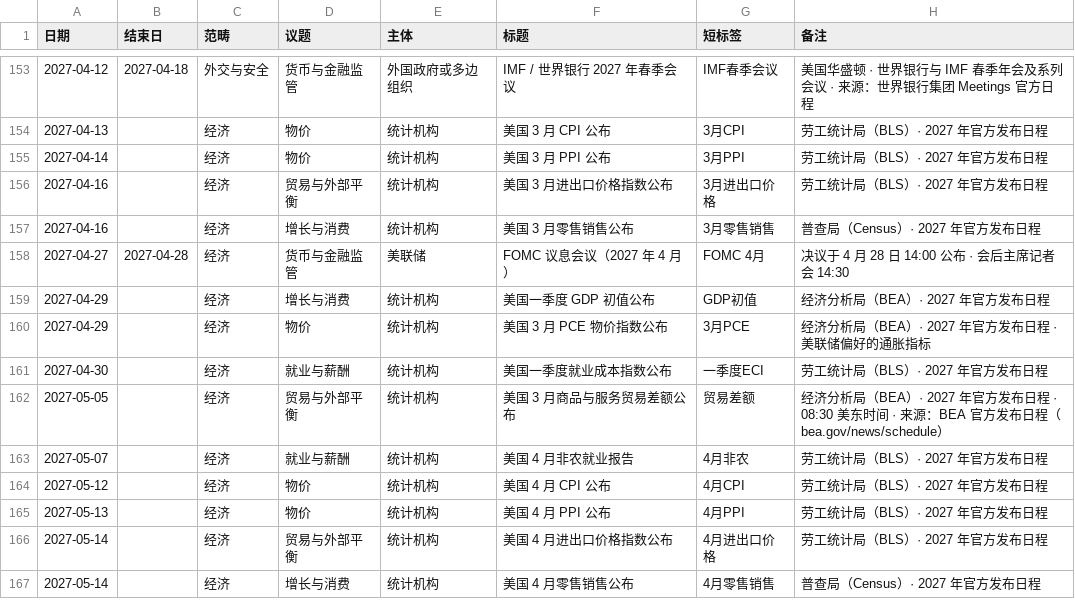
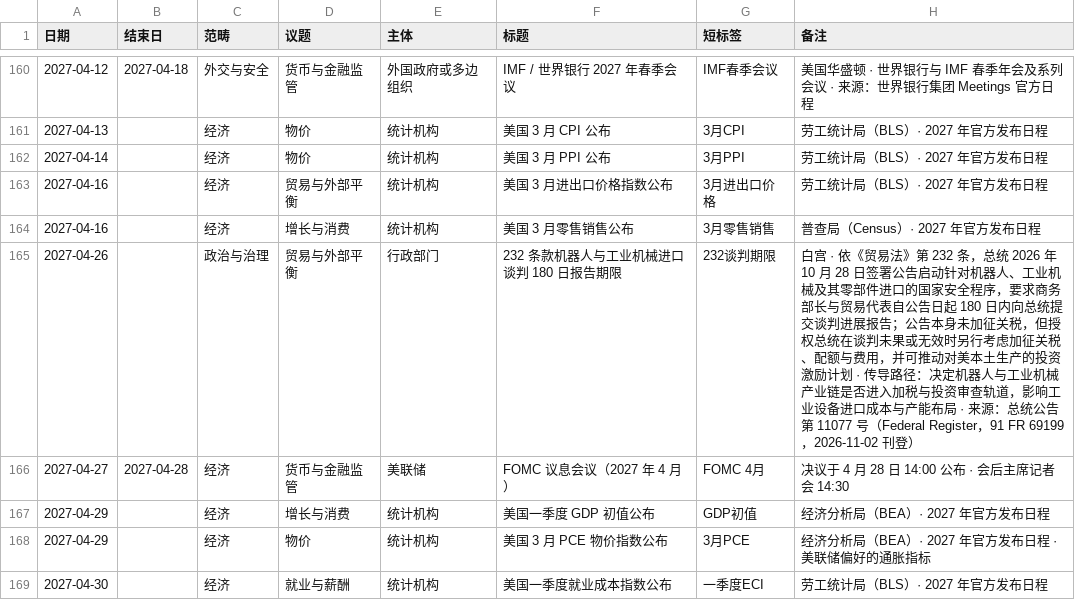
Before and after one commit to liulijia123456/sinolink-portal, a CSV file: docs/日历条目清单.csv, drawn as a sheet; only a part is shown, gaps mark what is left out; the shorter side is filled out with more unchanged rows; the diff covers the shown part only; the diff names each change by its address in the sheet, - before the commit and + after, or states it on an @@ line.

Commit message:
日历日更 2026-11-03：新增 8 条 / 精化 3 条 / 修正删除 0 条
新增（8 条，均为有官方可核来源的节点）：
- 外交 2 条：威特科夫 11-02 确认美方 11-10~11 在阿布扎比斡旋俄乌工作层级谈判
  （自待定面板移入 events）；美国自 2027-01-01 接任 G7 主席国（财政部采购公告确认）。
- 监管 6 条：FDA 婴幼儿配方食品营养要求意见期 2027-03-02（2026-22273）、
  232 条款机器人与工业机械进口谈判 180 日报告期限 2027-04-26（总统公告 11077）、
  FDIC 州银行平权 11-23（2026-19310）、SBA 小企业规模标准 11-20（2026-19546）、
  DHS 取消非移民 60 日宽限期 11-10（2026-18631）、USCIS EB-5 费用规则 11-30 生效
  （2026-20016）。232 公告仅启动谈判程序、未加征关税，note 已写明。

待定面板：移除俄美乌三方会谈（已确认日期）；新增 G7 领导人峰会（美国主办，日期地点
未定，note 列明主席国网站 6 月 12—14 日与美方文件 12 月两种说法）；精化美印贸易协议
签署、万斯访阿、中美 AI 对话第二轮三条溯源。

分类：cal_classify.py 新增 8 条 OVERRIDES（兜底规则会把意见期/生效类一律判 money/agency，
俄乌会谈、G7 接任、232 报告期限三类标题不匹配任何规则必须显式覆盖）；
分布 econ 154 · pol 77 · dip 24 · mkt 55。

未写入（核对后判定不可收录）：FOMC 2028 仅公布 1 月 25—26 日且为暂定、BLS 2028 日程仍
404、BEA 2028 与零售 2028 未发布、APEC 2027 与东盟 2027 无确切日期、G7 2027 峰会日期
地点未公布；ITC 贸易救济个案的听证与书面提交程序日期属程序性且与既有年度口径不符。

```diff
--- a/docs/日历条目清单.csv
+++ b/docs/日历条目清单.csv
+row 165: 2027-04-26 |  | 政治与治理 | 贸易与外部平衡 | 行政部门 | 232 条款机器人与工业机械进口谈判 180 日报告期限 | 232谈判期限 | 白宫 · 依《贸易法》第 232 条，总统 2026 年 10 月 28 日签署公告启动针对机器人、工业机械及其零部件进口的国家安全程序，要求商务部长与贸易代表自公告日起 180 日内向总统提交谈判进展报告；公告本身未加征关税，但授权总统在谈判未果或无效时另行考虑加征关税、配额与费用，并可推动对美本土生产的投资激励计划 · 传导路径：决定机器人与工业机械产业链是否进入加税与投资审查轨道，影响工业设备进口成本与产能布局 · 来源：总统公告第 11077 号（Federal Register，91 FR 69199，2026-11-02 刊登）
```
Also changed, not shown: 7 added rows elsewhere in this file, 4 other files.
